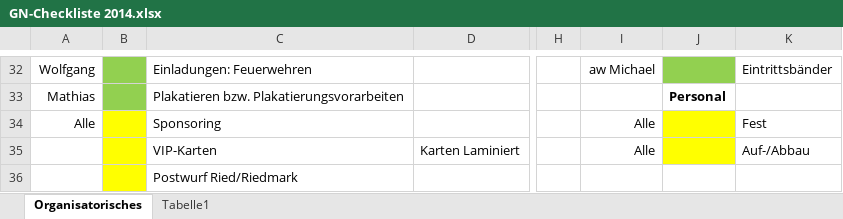
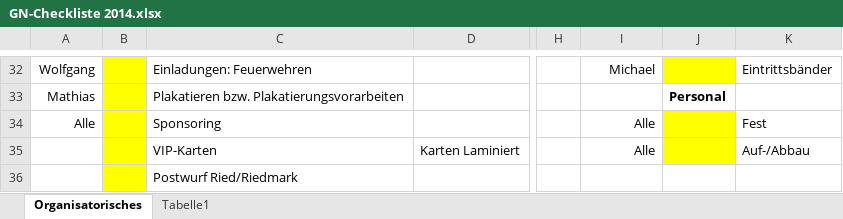
Before and after one commit to Balestrano/glarea-nox, an Excel workbook: 2014/GN-Checkliste 2014.xlsx, sheet Organisatorisches, drawn as a sheet; only a part is shown, gaps mark what is left out; values as stored, in another font and other column widths than the file's, no borders; the diff covers the shown part only; the diff names each change by its address in the sheet, - before the commit and + after, or states it on an @@ line.

```diff
--- a/2014/GN-Checkliste 2014.xlsx (sheet Organisatorisches)
+++ b/2014/GN-Checkliste 2014.xlsx (sheet Organisatorisches)
-B32:B33 fill: #92D050
+B32:B33 fill: #FFFF00
-I32: aw Michael
+I32: Michael
-J32 fill: #92D050
+J32 fill: #FFFF00
```
Also changed, not shown: cell formats elsewhere in this sheet.
